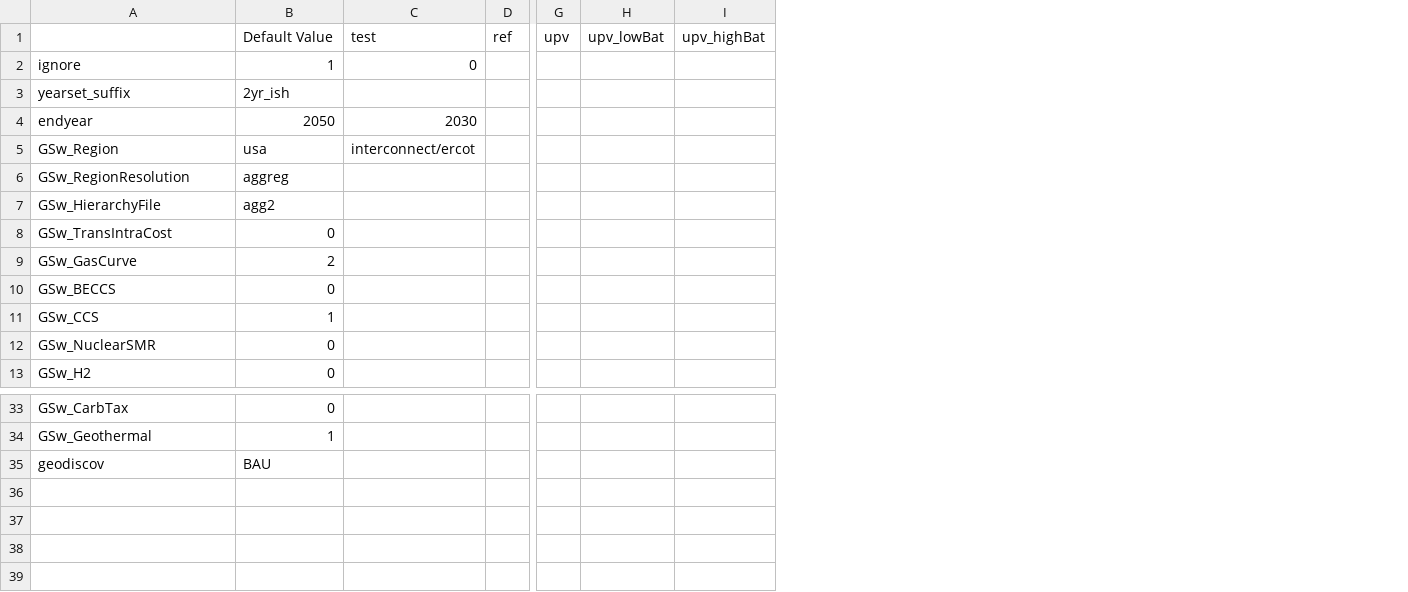
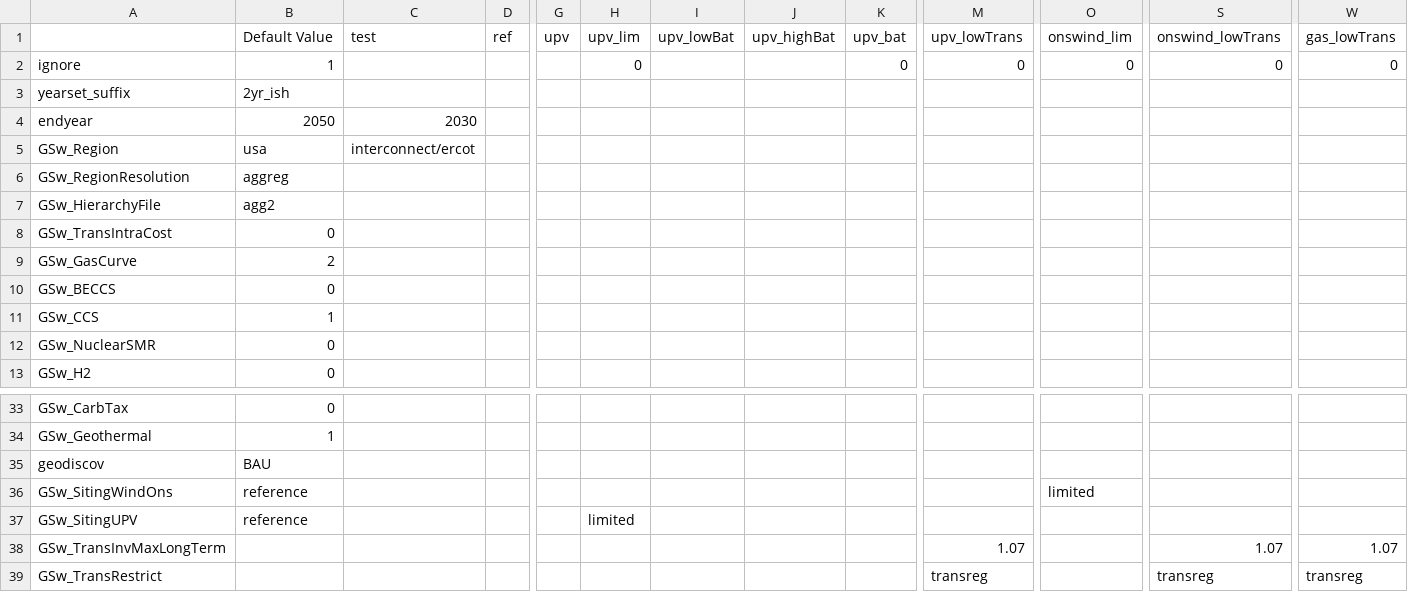
Before and after one commit to mmowers/ReEDS-2.0, a CSV file: cases_valcostfac.csv, drawn as a sheet; only a part is shown, gaps mark what is left out; rows hold the shown columns only; the diff names each change by its address in the sheet, - before the commit and + after, or states it on an @@ line.

Commit message:
Add new lowTrans and limited access cases and a combined upv_bat case

```diff
--- a/cases_valcostfac.csv
+++ b/cases_valcostfac.csv
+column H, rows 1-2: upv_lim | 0
+column K, rows 1-2: upv_bat | 0
+column M, rows 1-2: upv_lowTrans | 0
+column O, rows 1-2: onswind_lim | 0
+column S, rows 1-2: onswind_lowTrans | 0
+column W, rows 1-2: gas_lowTrans | 0
-C2: 0
+C2: (empty)
+row 36: GSw_SitingWindOns | reference |  |  |  |  |  |  |  |  | limited
+row 37: GSw_SitingUPV | reference |  |  |  | limited
+row 38: GSw_TransInvMaxLongTerm |  |  |  |  |  |  |  |  | 1.07 |  | 1.07 | 1.07
+row 39: GSw_TransRestrict |  |  |  |  |  |  |  |  | transreg |  | transreg | transreg
```
